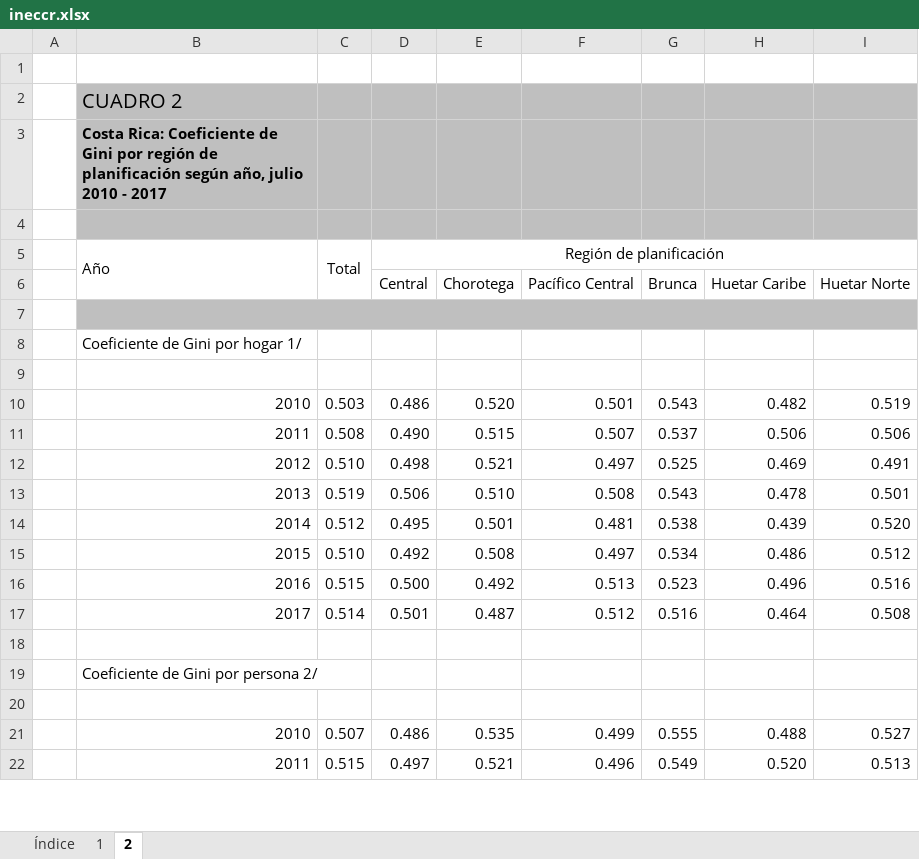
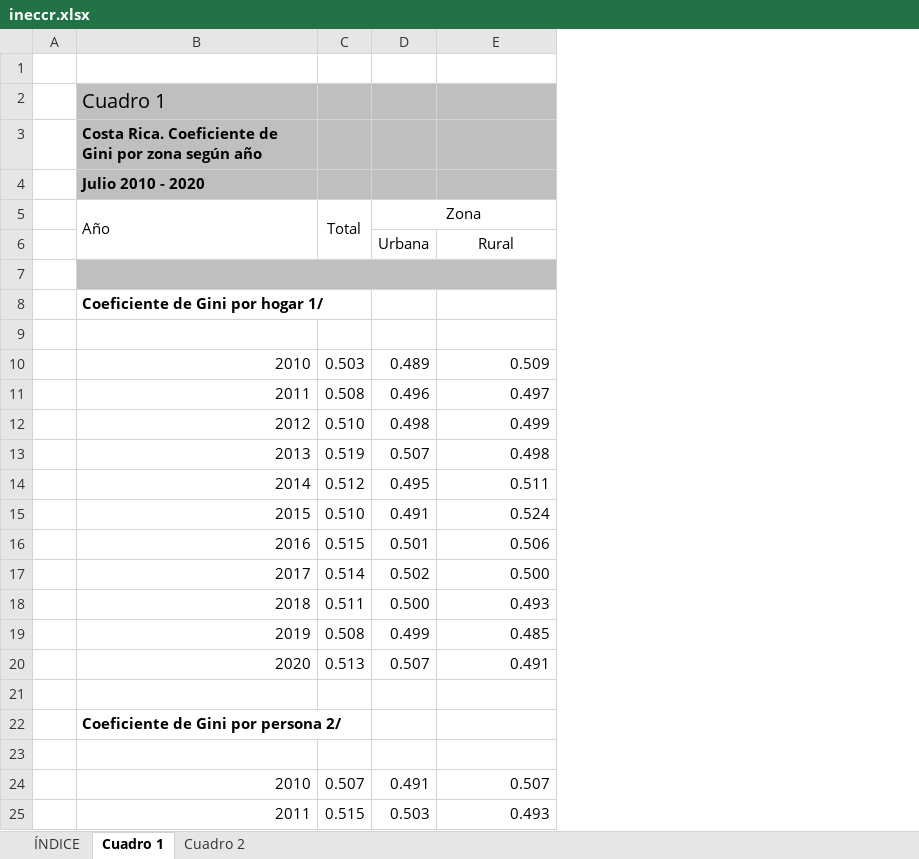
Before and after one commit to fsolt/swiid, an Excel workbook: data-raw/ineccr.xlsx, sheet Cuadro 1, drawn as a sheet; only a part is shown; values as stored, in another font and other column widths than the file's, no borders; conditional formats not drawn; removed rows and columns are numbered as before the commit, all else as after; the diff covers the shown part only; the diff names each change by its address in the sheet, - before the commit and + after, or states it on an @@ line.

```diff
--- a/data-raw/ineccr.xlsx (sheet Cuadro 1)
+++ b/data-raw/ineccr.xlsx (sheet Cuadro 1)
-sheet tab: Índice
+sheet tab: Cuadro 2
-sheet tab: 2
+sheet tab: Cuadro 1
-sheet tab: 1
+sheet tab: ÍNDICE
@@ sheet tab order changed: ÍNDICE | Cuadro 1 | Cuadro 2 @@
-column E, rows 10-22: 0.520 | 0.515 | 0.521 | 0.510 | 0.501 | 0.508 | 0.492 | 0.487 |  |  |  | 0.535 | 0.521
-column G, rows 10-22: 0.543 | 0.537 | 0.525 | 0.543 | 0.538 | 0.534 | 0.523 | 0.516 |  |  |  | 0.555 | 0.549
-column H, rows 10-22: 0.482 | 0.506 | 0.469 | 0.478 | 0.439 | 0.486 | 0.496 | 0.464 |  |  |  | 0.488 | 0.520
-column I, rows 10-22: 0.519 | 0.506 | 0.491 | 0.501 | 0.520 | 0.512 | 0.516 | 0.508 |  |  |  | 0.527 | 0.513
-B2 (Año): CUADRO 2
+B2 (Año): Cuadro 1
-B3 (Año): Costa Rica: Coeficiente de Gini por región de planificación según año, julio 2010 - 2017
+B3 (Año): Costa Rica. Coeficiente de Gini por zona según año
-B4 (Año): (empty)
+B4 (Año): Julio 2010 - 2020
-D5: Región de planificación
+D5: Zona
-row 6:  |  |  | Central | Chorotega | Pacífico Central | Brunca | Huetar Caribe | Huetar Norte
+row 6:  |  |  | Urbana | Rural
-B8 bold: off
+B8 bold: on
-D10 (Zona): 0.486
+D10 (Zona): 0.489
-E10: 0.501
+E10: 0.509
-D11 (Zona): 0.490
+D11 (Zona): 0.496
-E11: 0.507
+E11: 0.497
-E12: 0.497
+E12: 0.499
-D13 (Zona): 0.506
+D13 (Zona): 0.507
-E13: 0.508
+E13: 0.498
-E14: 0.481
+E14: 0.511
-D15 (Zona): 0.492
+D15 (Zona): 0.491
-E15: 0.497
+E15: 0.524
-D16 (Zona): 0.500
+D16 (Zona): 0.501
-E16: 0.513
+E16: 0.506
-D17 (Zona): 0.501
+D17 (Zona): 0.502
-E17: 0.512
+E17: 0.500
+row 18:  | 2018 | 0.511 | 0.500 | 0.493
+row 19:  | 2019 | 0.508 | 0.499 | 0.485
+row 20:  | 2020 | 0.513 | 0.507 | 0.491
-B22 bold: off
+B22 bold: on
-D24 (Zona): 0.486
+D24 (Zona): 0.491
-E24: 0.499
+E24: 0.507
-D25 (Zona): 0.497
+D25 (Zona): 0.503
-E25: 0.496
+E25: 0.493
```
Also changed, not shown: 3 added rows and 13 edited cells elsewhere in this sheet, sheet Cuadro 2, 1 other file.
